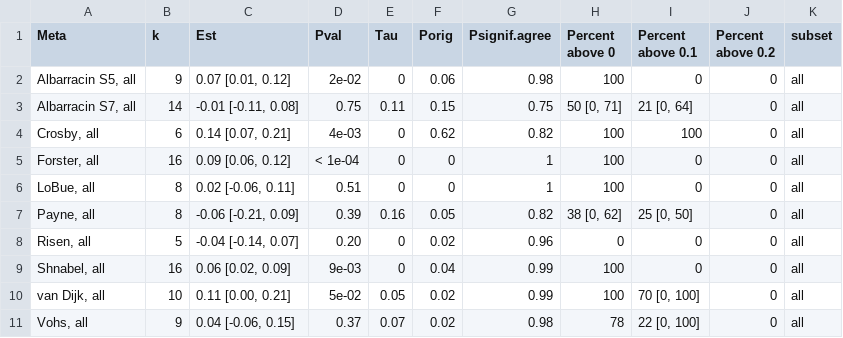
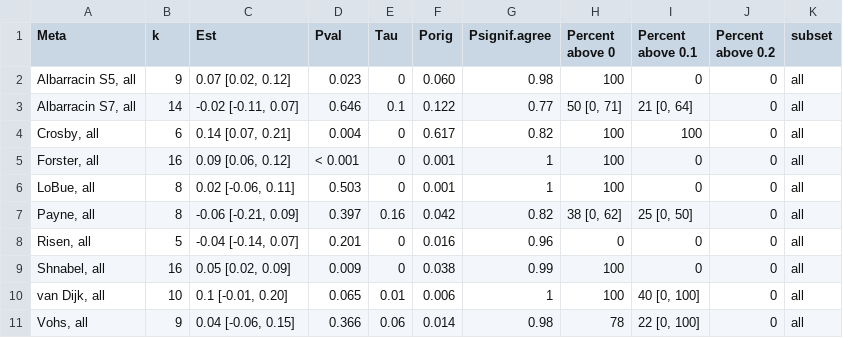
Before and after one commit to mayamathur/ml5_overarching, a CSV file: Results from R (in manuscript; saved because stochastic)/results_table_pretty_combined.csv, drawn as a sheet.

```diff
--- a/Results from R (in manuscript; saved because stochastic)/results_table_pretty_combined.csv
+++ b/Results from R (in manuscript; saved because stochastic)/results_table_pretty_combined.csv
@@ -1,11 +1,11 @@
 "Meta","k","Est","Pval","Tau","Porig","Psignif.agree","Percent above 0","Percent above 0.1","Percent above 0.2","subset"
-"Albarracin S5, all",9,"0.07 [0.01, 0.12]","2e-02",0,0.06,0.98,"100","0","0","all"
-"Albarracin S7, all",14,"-0.01 [-0.11, 0.08]","0.75",0.11,0.15,0.75,"50 [0, 71]","21 [0, 64]","0","all"
-"Crosby, all",6,"0.14 [0.07, 0.21]","4e-03",0,0.62,0.82,"100","100","0","all"
-"Forster, all",16,"0.09 [0.06, 0.12]","< 1e-04",0,0,1,"100","0","0","all"
-"LoBue, all",8,"0.02 [-0.06, 0.11]","0.51",0,0,1,"100","0","0","all"
-"Payne, all",8,"-0.06 [-0.21, 0.09]","0.39",0.16,0.05,0.82,"38 [0, 62]","25 [0, 50]","0","all"
-"Risen, all",5,"-0.04 [-0.14, 0.07]","0.20",0,0.02,0.96,"0","0","0","all"
-"Shnabel, all",16,"0.06 [0.02, 0.09]","9e-03",0,0.04,0.99,"100","0","0","all"
-"van Dijk, all",10,"0.11 [0.00, 0.21]","5e-02",0.05,0.02,0.99,"100","70 [0, 100]","0","all"
-"Vohs, all",9,"0.04 [-0.06, 0.15]","0.37",0.07,0.02,0.98,"78","22 [0, 100]","0","all"
+"Albarracin S5, all",9,"0.07 [0.02, 0.12]","0.023",0,"0.060",0.98,"100","0","0","all"
+"Albarracin S7, all",14,"-0.02 [-0.11, 0.07]","0.646",0.1,"0.122",0.77,"50 [0, 71]","21 [0, 64]","0","all"
+"Crosby, all",6,"0.14 [0.07, 0.21]","0.004",0,"0.617",0.82,"100","100","0","all"
+"Forster, all",16,"0.09 [0.06, 0.12]","< 0.001",0,"0.001",1,"100","0","0","all"
+"LoBue, all",8,"0.02 [-0.06, 0.11]","0.503",0,"0.001",1,"100","0","0","all"
+"Payne, all",8,"-0.06 [-0.21, 0.09]","0.397",0.16,"0.042",0.82,"38 [0, 62]","25 [0, 50]","0","all"
+"Risen, all",5,"-0.04 [-0.14, 0.07]","0.201",0,"0.016",0.96,"0","0","0","all"
+"Shnabel, all",16,"0.05 [0.02, 0.09]","0.009",0,"0.038",0.99,"100","0","0","all"
+"van Dijk, all",10,"0.1 [-0.01, 0.20]","0.065",0.01,"0.006",1,"100","40 [0, 100]","0","all"
+"Vohs, all",9,"0.04 [-0.06, 0.15]","0.366",0.06,"0.014",0.98,"78","22 [0, 100]","0","all"
```
Also changed, not shown: Results from R (in manuscript; saved because stochastic)/results_table_full.csv, Results from R (in manuscript; saved because stochastic)/results_table_pretty_revised.csv, 8 other files.
